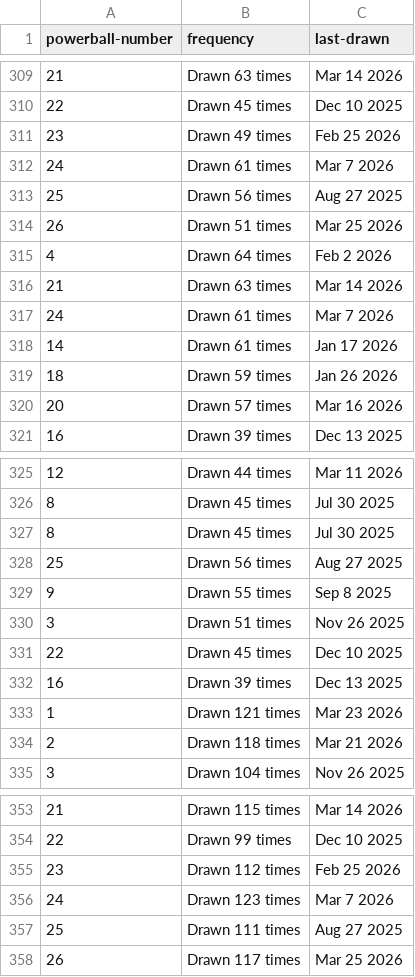
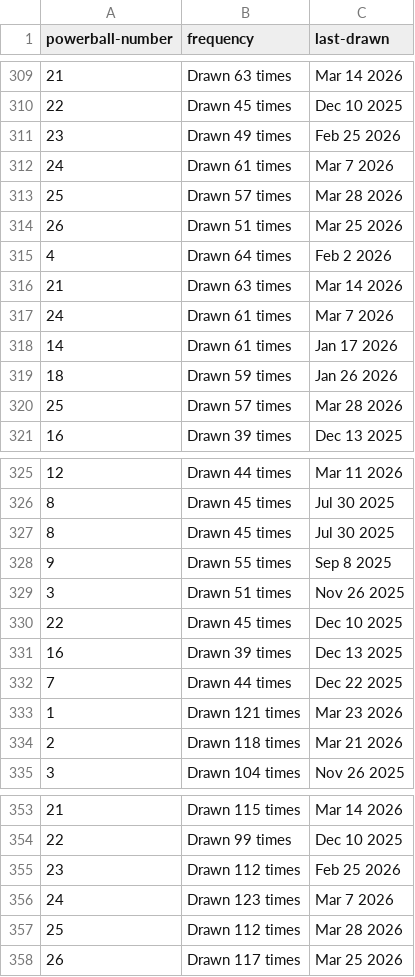
Before and after one commit to kv-hearst/powerball, a CSV file: data/powerball.csv, drawn as a sheet; only a part is shown, gaps mark what is left out.

```diff
--- a/data/powerball.csv
+++ b/data/powerball.csv
@@ -312,3 +312,3 @@ powerball-number,frequency,last-drawn
 24,Drawn 61 times,Mar 7 2026
-25,Drawn 56 times,Aug 27 2025
+25,Drawn 57 times,Mar 28 2026
 26,Drawn 51 times,Mar 25 2026
@@ -319,3 +319,3 @@ powerball-number,frequency,last-drawn
 18,Drawn 59 times,Jan 26 2026
-20,Drawn 57 times,Mar 16 2026
+25,Drawn 57 times,Mar 28 2026
 16,Drawn 39 times,Dec 13 2025
@@ -327,3 +327,2 @@ powerball-number,frequency,last-drawn
 8,Drawn 45 times,Jul 30 2025
-25,Drawn 56 times,Aug 27 2025
 9,Drawn 55 times,Sep 8 2025
@@ -332,2 +331,3 @@ powerball-number,frequency,last-drawn
 16,Drawn 39 times,Dec 13 2025
+7,Drawn 44 times,Dec 22 2025
 1,Drawn 121 times,Mar 23 2026
@@ -356,3 +356,3 @@ powerball-number,frequency,last-drawn
 24,Drawn 123 times,Mar 7 2026
-25,Drawn 111 times,Aug 27 2025
+25,Drawn 112 times,Mar 28 2026
 26,Drawn 117 times,Mar 25 2026
```
Also changed, not shown: data/main_ball.csv, data/main_ball_active.csv, 4 other files.
